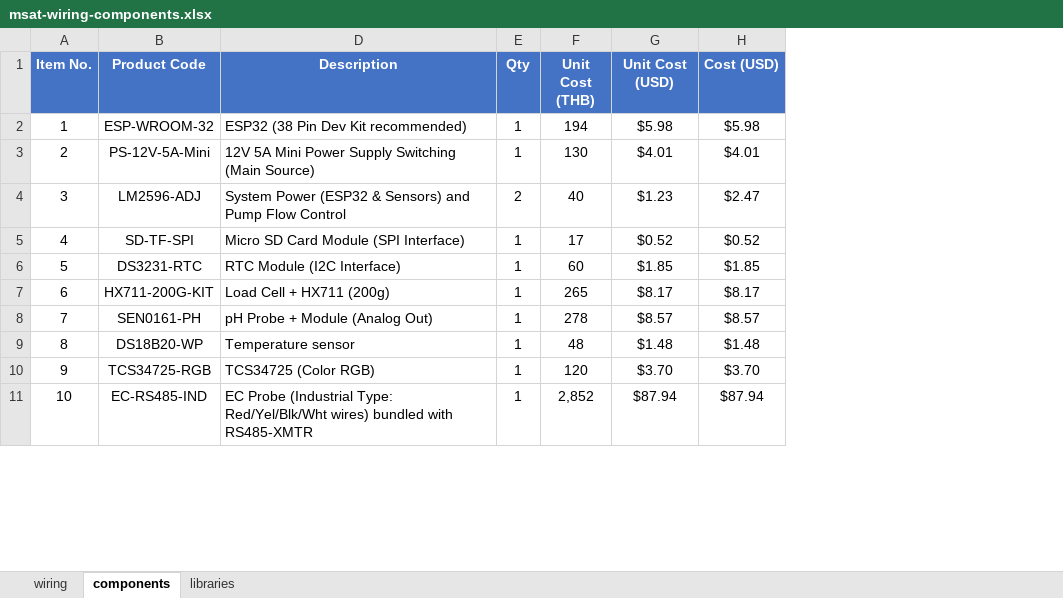
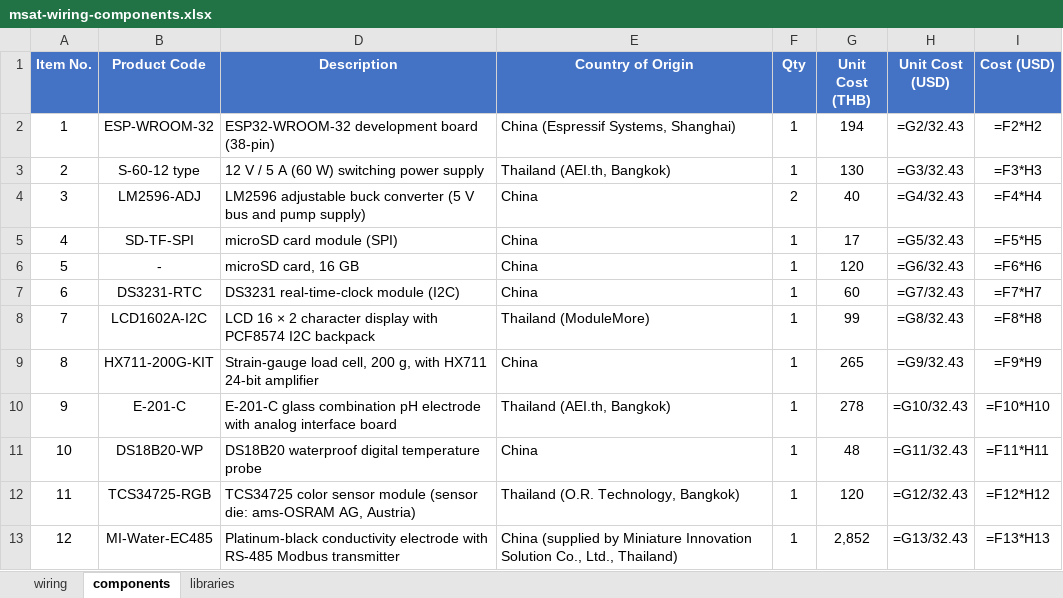
Before and after one commit to teeranann/MSAT, an Excel workbook: hardware/wiring/msat-wiring-components.xlsx, sheet components, drawn as a sheet; only a part is shown; values as stored, in another font and other column widths than the file's, no borders; formulas without a stored value are shown as written; table styles not drawn; removed rows and columns are numbered as before the commit, all else as after; the diff covers the shown part only; the diff names each change by its address in the sheet, - before the commit and + after, or states it on an @@ line.

```diff
--- a/hardware/wiring/msat-wiring-components.xlsx (sheet components)
+++ b/hardware/wiring/msat-wiring-components.xlsx (sheet components)
+column E (Country of Origin), row 2: China (Espressif Systems, Shanghai); rows 4-5: China | China; row 7: China; row 9: China; rows 11-12: China | Thailand (O.R. Technology, Bangkok)
-D2 (Description): ESP32 (38 Pin Dev Kit recommended)
+D2 (Description): ESP32-WROOM-32 development board (38-pin)
-H2 (Unit Cost (USD)): $5.98
+H2 (Unit Cost (USD)): =G2/32.43
-I2 (Cost (USD)): $5.98
+I2 (Cost (USD)): =F2*H2
-row 3: 2 | PS-12V-5A-Mini | 12V 5A Mini Power Supply Switching (Main Source) | 1 | 130 | $4.01 | $4.01
+row 3: 2 | S-60-12 type | 12 V / 5 A (60 W) switching power supply | Thailand (AEI.th, Bangkok) | 1 | 130 | =G3/32.43 | =F3*H3
-D4 (Description): System Power (ESP32 & Sensors) and Pump Flow Control
+D4 (Description): LM2596 adjustable buck converter (5 V bus and pump supply)
-H4 (Unit Cost (USD)): $1.23
+H4 (Unit Cost (USD)): =G4/32.43
-I4 (Cost (USD)): $2.47
+I4 (Cost (USD)): =F4*H4
-D5 (Description): Micro SD Card Module (SPI Interface)
+D5 (Description): microSD card module (SPI)
-H5 (Unit Cost (USD)): $0.52
+H5 (Unit Cost (USD)): =G5/32.43
-I5 (Cost (USD)): $0.52
+I5 (Cost (USD)): =F5*H5
+row 6: 5 | - | microSD card, 16 GB | China | 1 | 120 | =G6/32.43 | =F6*H6
@@ column A (Item No.) renumbered from row 7 down @@
-D7 (Description): RTC Module (I2C Interface)
+D7 (Description): DS3231 real-time-clock module (I2C)
-H7 (Unit Cost (USD)): $1.85
+H7 (Unit Cost (USD)): =G7/32.43
-I7 (Cost (USD)): $1.85
+I7 (Cost (USD)): =F7*H7
+row 8: 7 | LCD1602A-I2C | LCD 16 × 2 character display with PCF8574 I2C backpack | Thailand (ModuleMore) | 1 | 99 | =G8/32.43 | =F8*H8
-D9 (Description): Load Cell + HX711 (200g)
+D9 (Description): Strain-gauge load cell, 200 g, with HX711 24-bit amplifier
-H9 (Unit Cost (USD)): $8.17
+H9 (Unit Cost (USD)): =G9/32.43
-I9 (Cost (USD)): $8.17
+I9 (Cost (USD)): =F9*H9
-row 8: 7 | SEN0161-PH | pH Probe + Module (Analog Out) | 1 | 278 | $8.57 | $8.57
+row 10: 9 | E-201-C | E-201-C glass combination pH electrode with analog interface board | Thailand (AEI.th, Bangkok) | 1 | 278 | =G10/32.43 | =F10*H10
-D11 (Description): Temperature sensor
+D11 (Description): DS18B20 waterproof digital temperature probe
-H11 (Unit Cost (USD)): $1.48
+H11 (Unit Cost (USD)): =G11/32.43
-I11 (Cost (USD)): $1.48
+I11 (Cost (USD)): =F11*H11
-D12 (Description): TCS34725 (Color RGB)
+D12 (Description): TCS34725 color sensor module (sensor die: ams-OSRAM AG, Austria)
-H12 (Unit Cost (USD)): $3.70
+H12 (Unit Cost (USD)): =G12/32.43
-I12 (Cost (USD)): $3.70
+I12 (Cost (USD)): =F12*H12
-row 11: 10 | EC-RS485-IND | EC Probe (Industrial Type: Red/Yel/Blk/Wht wires) bundled with RS485-XMTR | 1 | 2,852 | $87.94 | $87.94
+row 13: 12 | MI-Water-EC485 | Platinum-black conductivity electrode with RS-485 Modbus transmitter | China (supplied by Miniature Innovation Solution Co., Ltd., Thailand) | 1 | 2,852 | =G13/32.43 | =F13*H13
```
Also changed, not shown: 13 added rows, 27 edited cells and cell formats elsewhere in this sheet, sheet wiring, sheet libraries, hidden cells, 9 other files.
